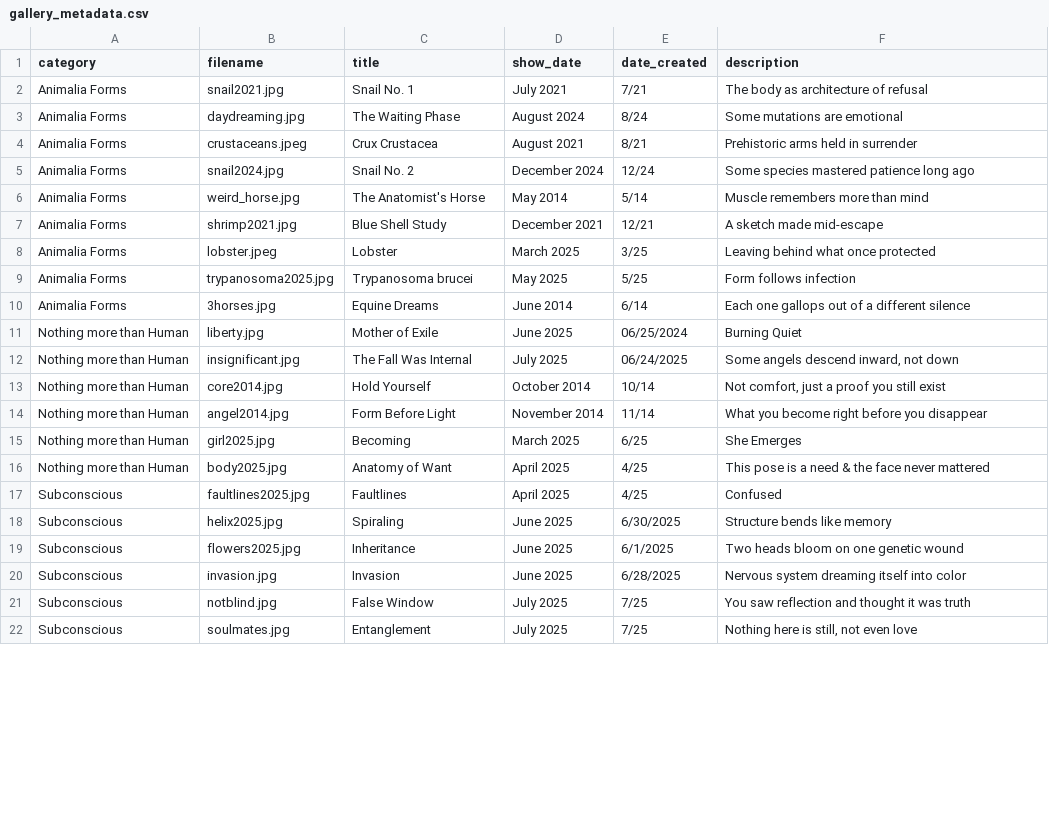
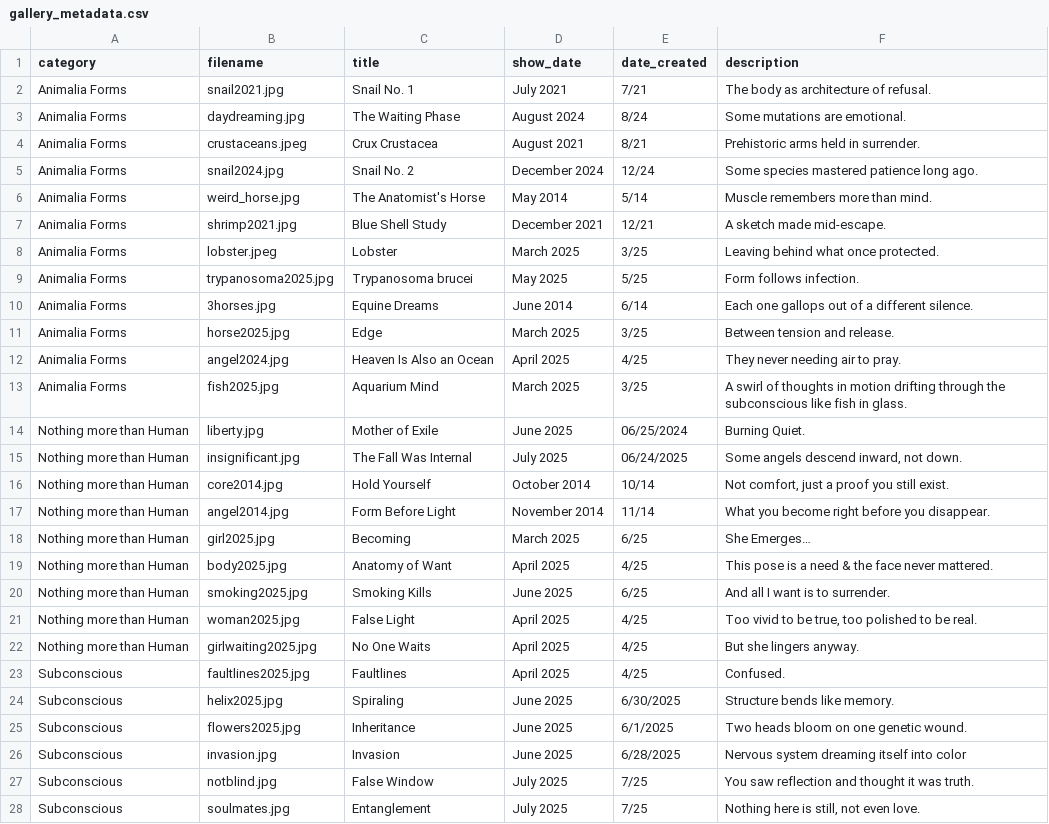
Before and after one commit to aparfenen/aparfenen-art, a CSV file: gallery_metadata.csv, drawn as a sheet; only a part is shown; the diff covers the shown part only.

Commit message:
favicon & gallery updates

```diff
--- a/gallery_metadata.csv
+++ b/gallery_metadata.csv
@@ -1,22 +1,28 @@
 category;filename;title;show_date;date_created;description
-Animalia Forms;snail2021.jpg;Snail No. 1;July 2021;7/21;The body as architecture of refusal
-Animalia Forms;daydreaming.jpg;The Waiting Phase;August 2024;8/24;Some mutations are emotional
-Animalia Forms;crustaceans.jpeg;Crux Crustacea;August 2021;8/21;Prehistoric arms held in surrender
-Animalia Forms;snail2024.jpg;Snail No. 2;December 2024;12/24;Some species mastered patience long ago
-Animalia Forms;weird_horse.jpg;The Anatomist's Horse;May 2014;5/14;Muscle remembers more than mind
-Animalia Forms;shrimp2021.jpg;Blue Shell Study;December 2021;12/21;A sketch made mid-escape
-Animalia Forms;lobster.jpeg;Lobster;March 2025;3/25;Leaving behind what once protected
-Animalia Forms;trypanosoma2025.jpg;Trypanosoma brucei;May 2025;5/25;Form follows infection
-Animalia Forms;3horses.jpg;Equine Dreams;June 2014;6/14;Each one gallops out of a different silence
-Nothing more than Human;liberty.jpg;Mother of Exile;June 2025;06/25/2024;Burning Quiet
-Nothing more than Human;insignificant.jpg;The Fall Was Internal;July 2025;06/24/2025;Some angels descend inward, not down
-Nothing more than Human;core2014.jpg;Hold Yourself;October 2014;10/14;Not comfort, just a proof you still exist
-Nothing more than Human;angel2014.jpg;Form Before Light;November 2014;11/14;What you become right before you disappear
-Nothing more than Human;girl2025.jpg;Becoming;March 2025;6/25;She Emerges
-Nothing more than Human;body2025.jpg;Anatomy of Want;April 2025;4/25;This pose is a need & the face never mattered
-Subconscious;faultlines2025.jpg;Faultlines;April 2025;4/25;Confused
-Subconscious;helix2025.jpg;Spiraling;June 2025;6/30/2025;Structure bends like memory
-Subconscious;flowers2025.jpg;Inheritance;June 2025;6/1/2025;Two heads bloom on one genetic wound
+Animalia Forms;snail2021.jpg;Snail No. 1;July 2021;7/21;The body as architecture of refusal.
+Animalia Forms;daydreaming.jpg;The Waiting Phase;August 2024;8/24;Some mutations are emotional.
+Animalia Forms;crustaceans.jpeg;Crux Crustacea;August 2021;8/21;Prehistoric arms held in surrender.
+Animalia Forms;snail2024.jpg;Snail No. 2;December 2024;12/24;Some species mastered patience long ago.
+Animalia Forms;weird_horse.jpg;The Anatomist's Horse;May 2014;5/14;Muscle remembers more than mind.
+Animalia Forms;shrimp2021.jpg;Blue Shell Study;December 2021;12/21;A sketch made mid-escape.
+Animalia Forms;lobster.jpeg;Lobster;March 2025;3/25;Leaving behind what once protected.
+Animalia Forms;trypanosoma2025.jpg;Trypanosoma brucei;May 2025;5/25;Form follows infection.
+Animalia Forms;3horses.jpg;Equine Dreams;June 2014;6/14;Each one gallops out of a different silence.
+Animalia Forms;horse2025.jpg;Edge;March 2025;3/25;Between tension and release.
+Animalia Forms;angel2024.jpg;Heaven Is Also an Ocean;April 2025;4/25;They never needing air to pray.
+Animalia Forms;fish2025.jpg;Aquarium Mind;March 2025;3/25;A swirl of thoughts in motion drifting through the subconscious like fish in glass.
+Nothing more than Human;liberty.jpg;Mother of Exile;June 2025;06/25/2024;Burning Quiet.
+Nothing more than Human;insignificant.jpg;The Fall Was Internal;July 2025;06/24/2025;Some angels descend inward, not down.
+Nothing more than Human;core2014.jpg;Hold Yourself;October 2014;10/14;Not comfort, just a proof you still exist.
+Nothing more than Human;angel2014.jpg;Form Before Light;November 2014;11/14;What you become right before you disappear.
+Nothing more than Human;girl2025.jpg;Becoming;March 2025;6/25;She Emerges…
+Nothing more than Human;body2025.jpg;Anatomy of Want;April 2025;4/25;This pose is a need & the face never mattered.
+Nothing more than Human;smoking2025.jpg;Smoking Kills;June 2025;6/25;And all I want is to surrender.
+Nothing more than Human;woman2025.jpg;False Light;April 2025;4/25;Too vivid to be true, too polished to be real.
+Nothing more than Human;girlwaiting2025.jpg;No One Waits;April 2025;4/25;But she lingers anyway.
+Subconscious;faultlines2025.jpg;Faultlines;April 2025;4/25;Confused.
+Subconscious;helix2025.jpg;Spiraling;June 2025;6/30/2025;Structure bends like memory.
+Subconscious;flowers2025.jpg;Inheritance;June 2025;6/1/2025;Two heads bloom on one genetic wound.
 Subconscious;invasion.jpg;Invasion;June 2025;6/28/2025;Nervous system dreaming itself into color
-Subconscious;notblind.jpg;False Window;July 2025;7/25;You saw reflection and thought it was truth
-Subconscious;soulmates.jpg;Entanglement;July 2025;7/25;Nothing here is still, not even love
+Subconscious;notblind.jpg;False Window;July 2025;7/25;You saw reflection and thought it was truth.
+Subconscious;soulmates.jpg;Entanglement;July 2025;7/25;Nothing here is still, not even love.
```
Also changed, not shown: 5 added rows and 15 edited cells elsewhere in this file, 22 other files.
